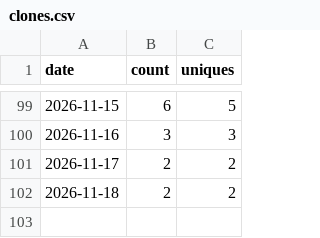
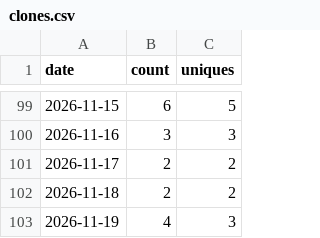
Before and after one commit to HafidIdrissi/github-traffic-archive, a CSV file: traffic/HafidIdrissi__github-traffic-archive/clones.csv, drawn as a sheet; only a part is shown, gaps mark what is left out; the diff names each change by its address in the sheet, - before the commit and + after, or states it on an @@ line.

```diff
--- a/traffic/HafidIdrissi__github-traffic-archive/clones.csv
+++ b/traffic/HafidIdrissi__github-traffic-archive/clones.csv
+row 103: 2026-11-19 | 4 | 3
```
Also changed, not shown: traffic/HafidIdrissi__github-traffic-archive/views.csv, 4 other files.
